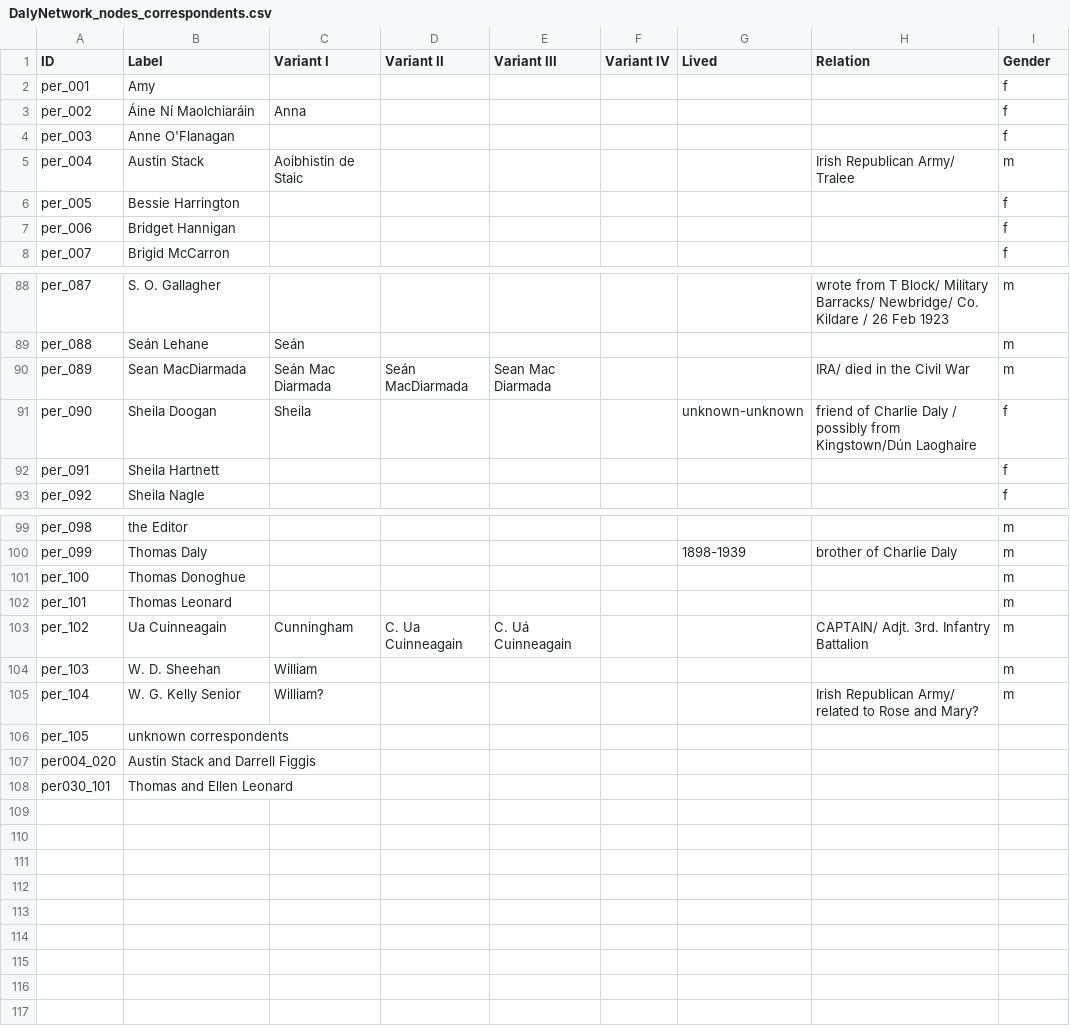
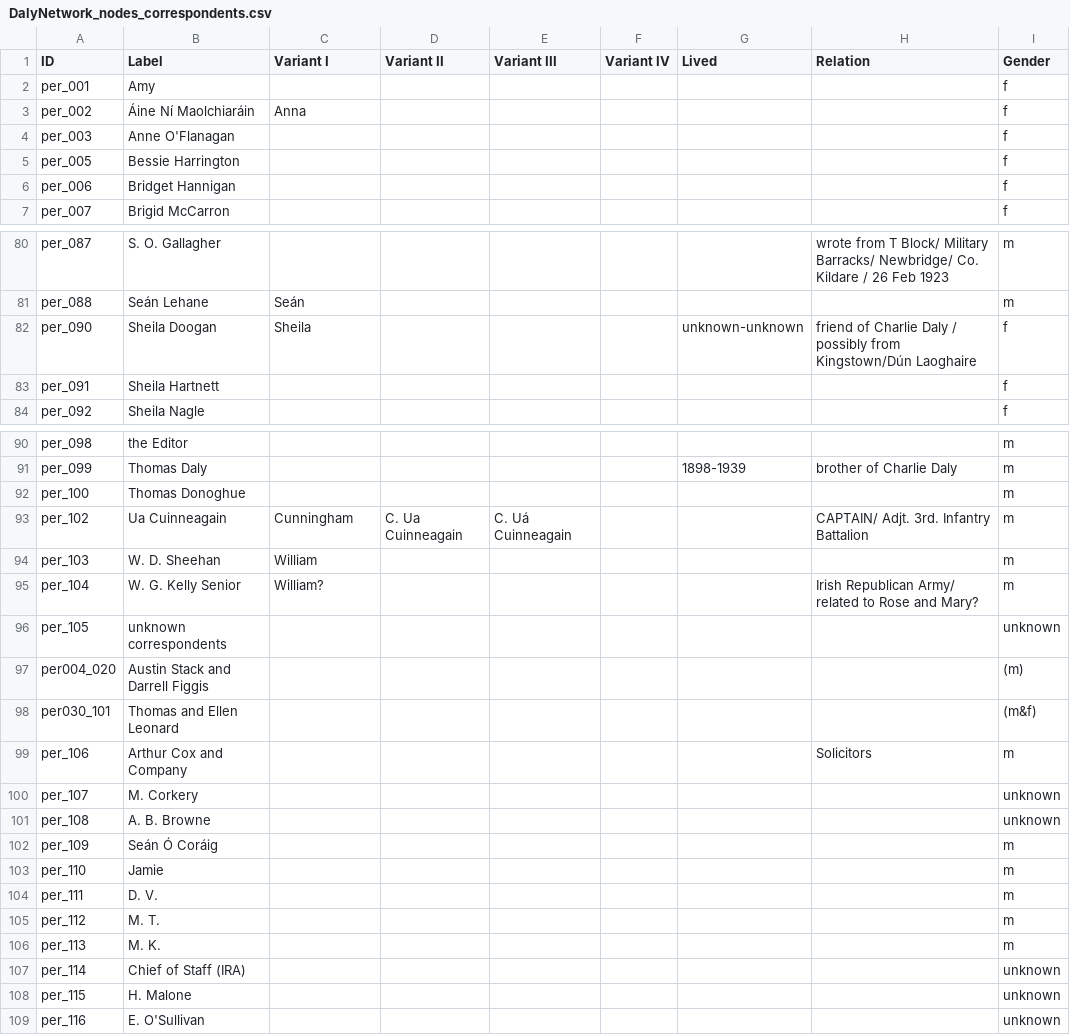
Before and after one commit to MonikaBarget/FeministDH, a CSV file: DalyNetwork_nodes_correspondents.csv, drawn as a sheet; only a part is shown, gaps mark what is left out; the diff covers the shown part only.

Commit message:
data cleaned

```diff
--- a/DalyNetwork_nodes_correspondents.csv
+++ b/DalyNetwork_nodes_correspondents.csv
@@ -5 +4,0 @@ per_003,Anne O'Flanagan,,,,,,,f,,,,,,,,,,,,,,,,,
-per_004,Austin Stack,Aoibhistin de Staic,,,,,Irish Republican Army/ Tralee ,m,,,,,,,,,,,,,,,,,
@@ -91 +82,0 @@ per_088,Seán Lehane,Seán,,,,,,m,,,,,,,,,,,,,,,,,
-per_089,Sean MacDiarmada,Seán Mac Diarmada,Seán MacDiarmada,Sean Mac Diarmada,,,IRA/ died in the Civil War,m,,,,,,,,,,,,,,,,,
@@ -103 +93,0 @@ per_100,Thomas Donoghue,,,,,,,m,,,,,,,,,,,,,,,,,
-per_101,Thomas Leonard,,,,,,,m,,,,,,,,,,,,,,,,,
@@ -107,3 +97,14 @@ per_104,W. G. Kelly Senior,William?,,,,,Irish Republican Army/ related to Rose a
-per_105,unknown correspondents,,,,,,,,,,,,,,,,,,,,,,,,
-per004_020,Austin Stack and Darrell Figgis,,,,,,,,,,,,,,,,,,,,,,,,
-per030_101,Thomas and Ellen Leonard,,,,,,,,,,,,,,,,,,,,,,,,
+per_105,unknown correspondents,,,,,,,unknown
+per004_020,Austin Stack and Darrell Figgis,,,,,,,(m)
+per030_101,Thomas and Ellen Leonard,,,,,,,(m&f)
+per_106,Arthur Cox and Company,,,,,,Solicitors,m
+per_107,M. Corkery,,,,,,,unknown
+per_108,A. B. Browne,,,,,,,unknown
+per_109,Seán Ó Coráig,,,,,,,m
+per_110,Jamie,,,,,,,m
+per_111,D. V.,,,,,,,m
+per_112,M. T.,,,,,,,m
+per_113,M. K.,,,,,,,m
+per_114,Chief of Staff (IRA),,,,,,,unknown
+per_115,H. Malone,,,,,,,unknown
+per_116,E. O'Sullivan,,,,,,,unknown
```
Also changed, not shown: 7 removed rows and 5 edited cells elsewhere in this file, DalyNetwork_edges_letters.csv.
